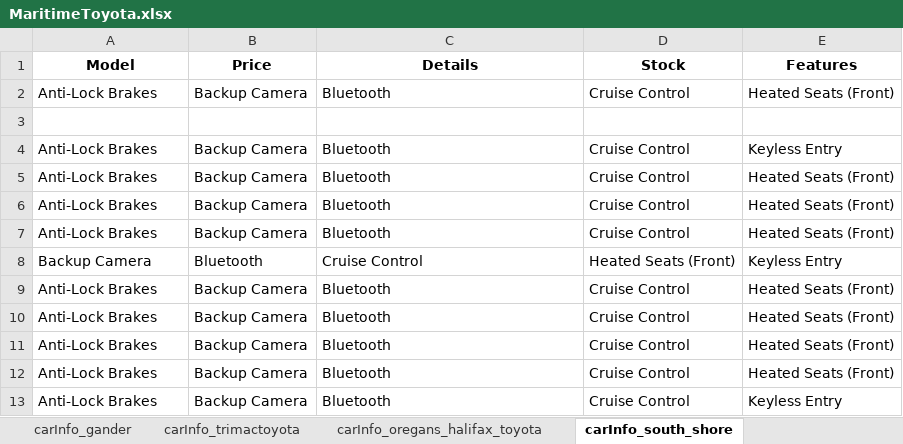
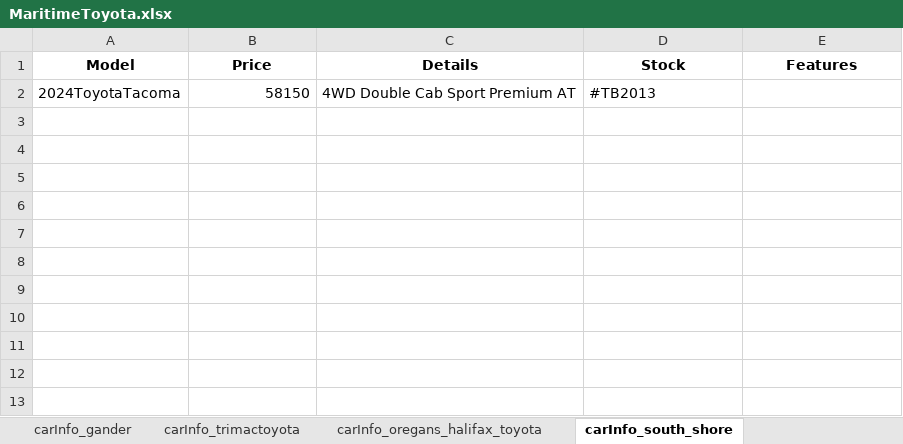
Before and after one commit to gitony0101/X4DS, an Excel workbook: Projects/scrapping_py/MaritimeToyota.xlsx, sheet carInfo_south_shore, drawn as a sheet; values as stored, in another font and other column widths than the file's, no borders; removed rows and columns are numbered as before the commit, all else as after; the diff names each change by its address in the sheet, - before the commit and + after, or states it on an @@ line.

```diff
--- a/Projects/scrapping_py/MaritimeToyota.xlsx (sheet carInfo_south_shore)
+++ b/Projects/scrapping_py/MaritimeToyota.xlsx (sheet carInfo_south_shore)
-row 2: Anti-Lock Brakes | Backup Camera | Bluetooth | Cruise Control | Heated Seats (Front)
-row 2: (empty)
+row 2: 2024ToyotaTacoma | 58150 | 4WD Double Cab Sport Premium AT | #TB2013
-row 4: Anti-Lock Brakes | Backup Camera | Bluetooth | Cruise Control | Keyless Entry
-row 5: Anti-Lock Brakes | Backup Camera | Bluetooth | Cruise Control | Heated Seats (Front)
-row 6: Anti-Lock Brakes | Backup Camera | Bluetooth | Cruise Control | Heated Seats (Front)
-row 7: Anti-Lock Brakes | Backup Camera | Bluetooth | Cruise Control | Heated Seats (Front)
-row 8: Backup Camera | Bluetooth | Cruise Control | Heated Seats (Front) | Keyless Entry
-row 9: Anti-Lock Brakes | Backup Camera | Bluetooth | Cruise Control | Heated Seats (Front)
-row 10: Anti-Lock Brakes | Backup Camera | Bluetooth | Cruise Control | Heated Seats (Front)
-row 11: Anti-Lock Brakes | Backup Camera | Bluetooth | Cruise Control | Heated Seats (Front)
-row 12: Anti-Lock Brakes | Backup Camera | Bluetooth | Cruise Control | Heated Seats (Front)
-row 13: Anti-Lock Brakes | Backup Camera | Bluetooth | Cruise Control | Keyless Entry
```
Also changed, not shown: sheet data_part_1, sheet carInfo_central_toyota, sheet carInfo_gander, sheet carInfo_bathurst, sheet carInfo_edmundston, sheet carInfo_trimactoyota, 8 more sheets, Projects/scrapping_js/lexus_maritime/Lexus_Inventory.xlsx, 4 other files.
